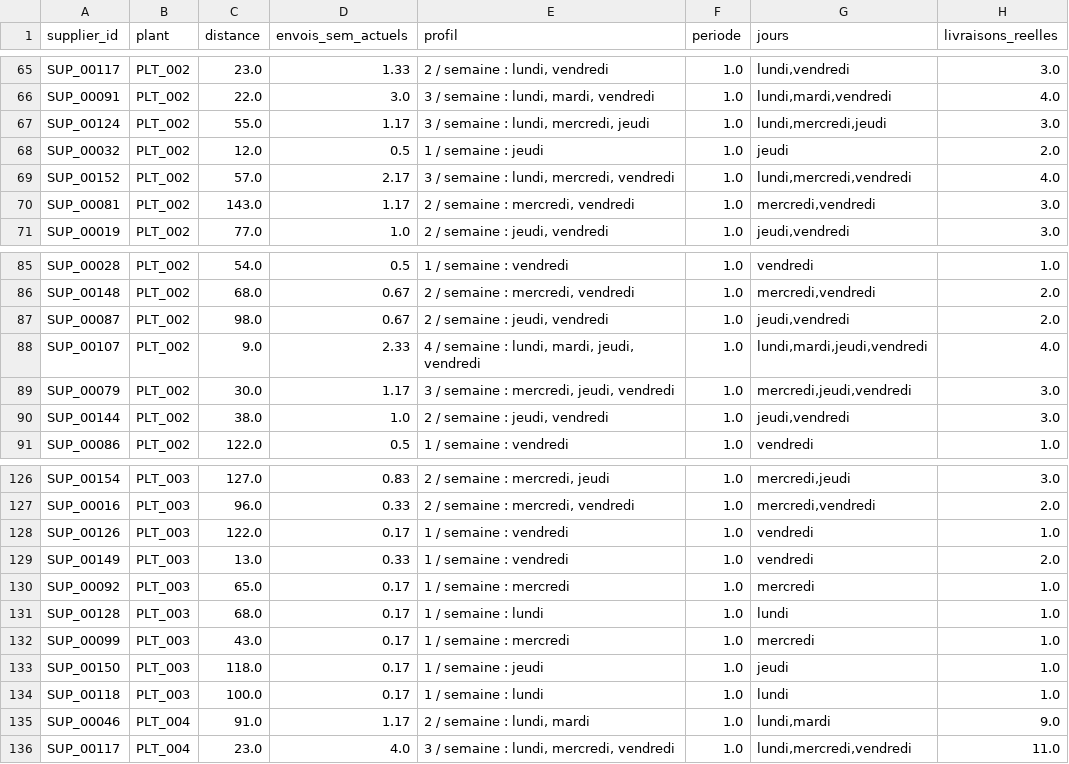
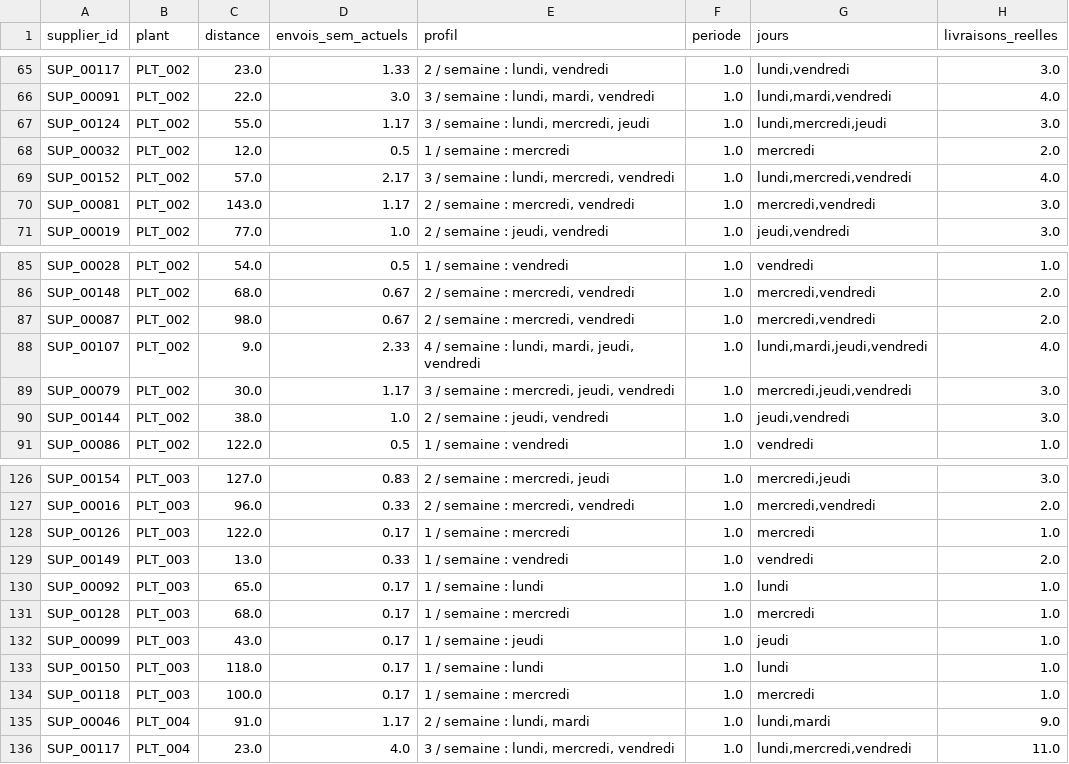
Before and after one commit to FlorentinBIAOU/Projet-IA, a CSV file: data/processed/profils_couples.csv, drawn as a sheet; only a part is shown, gaps mark what is left out; the diff covers the shown part only; the diff names each change by its address in the sheet, - before the commit and + after, or states it on an @@ line.

```diff
--- a/data/processed/profils_couples.csv
+++ b/data/processed/profils_couples.csv
-E68 (profil): 1 / semaine : jeudi
+E68 (profil): 1 / semaine : mercredi
-G68 (jours): jeudi
+G68 (jours): mercredi
-E87 (profil): 2 / semaine : jeudi, vendredi
+E87 (profil): 2 / semaine : mercredi, vendredi
-G87 (jours): jeudi,vendredi
+G87 (jours): mercredi,vendredi
-E128 (profil): 1 / semaine : vendredi
+E128 (profil): 1 / semaine : mercredi
-G128 (jours): vendredi
+G128 (jours): mercredi
-E130 (profil): 1 / semaine : mercredi
+E130 (profil): 1 / semaine : lundi
-G130 (jours): mercredi
+G130 (jours): lundi
-E131 (profil): 1 / semaine : lundi
+E131 (profil): 1 / semaine : mercredi
-G131 (jours): lundi
+G131 (jours): mercredi
-E132 (profil): 1 / semaine : mercredi
+E132 (profil): 1 / semaine : jeudi
-G132 (jours): mercredi
+G132 (jours): jeudi
-E133 (profil): 1 / semaine : jeudi
+E133 (profil): 1 / semaine : lundi
-G133 (jours): jeudi
+G133 (jours): lundi
-E134 (profil): 1 / semaine : lundi
+E134 (profil): 1 / semaine : mercredi
-G134 (jours): lundi
+G134 (jours): mercredi
```
Also changed, not shown: 31 edited cells elsewhere in this file, data/processed/contenu_camions.csv, data/processed/resume_economies.csv, 2 other files.
